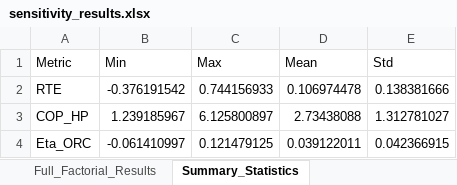
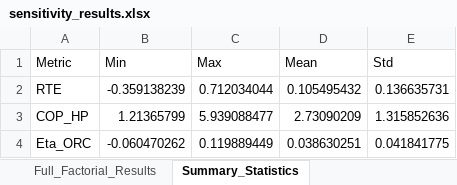
Before and after one commit to L-mrt/Carnot_battery, an Excel workbook: sensitivity_results.xlsx, sheet Summary_Statistics, drawn as a sheet; values as stored, in another font and other column widths than the file's, no borders; the diff names each change by its address in the sheet, - before the commit and + after, or states it on an @@ line.

```diff
--- a/sensitivity_results.xlsx (sheet Summary_Statistics)
+++ b/sensitivity_results.xlsx (sheet Summary_Statistics)
-B2 (Min): -0.376191542
+B2 (Min): -0.359138239
-C2 (Max): 0.744156933
+C2 (Max): 0.712034044
-D2 (Mean): 0.106974478
+D2 (Mean): 0.105495432
-E2 (Std): 0.138381666
+E2 (Std): 0.136635731
-B3 (Min): 1.239185967
+B3 (Min): 1.21365799
-C3 (Max): 6.125800897
+C3 (Max): 5.939088477
-D3 (Mean): 2.73438088
+D3 (Mean): 2.73090209
-E3 (Std): 1.312781027
+E3 (Std): 1.315852636
-B4 (Min): -0.061410997
+B4 (Min): -0.060470262
-C4 (Max): 0.121479125
+C4 (Max): 0.119889449
-D4 (Mean): 0.039122011
+D4 (Mean): 0.038630251
-E4 (Std): 0.042366915
+E4 (Std): 0.041841775
```
Also changed, not shown: sheet Full_Factorial_Results, 2 other files.
